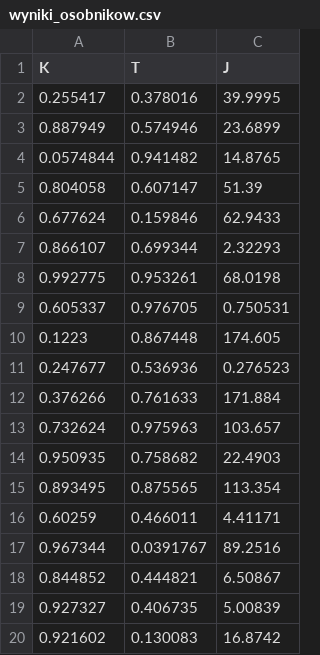
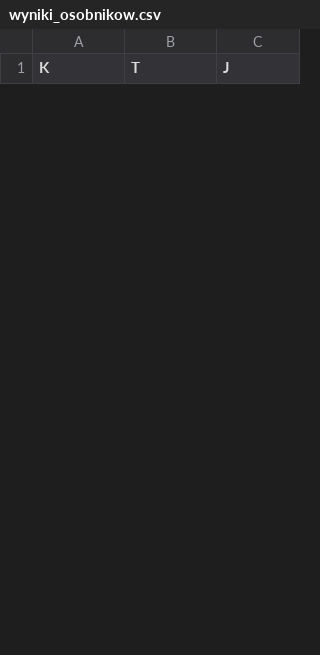
Before and after one commit to TheNexi/Algorytm-genetyczny, a CSV file: wyniki_osobnikow.csv, drawn as a sheet; only a part is shown; removed rows and columns are numbered as before the commit, all else as after; the diff covers the shown part only; the diff names each change by its address in the sheet, - before the commit and + after, or states it on an @@ line.

```diff
--- a/wyniki_osobnikow.csv
+++ b/wyniki_osobnikow.csv
-row 2: 0.255417 | 0.378016 | 39.9995
-row 3: 0.887949 | 0.574946 | 23.6899
-row 4: 0.0574844 | 0.941482 | 14.8765
-row 5: 0.804058 | 0.607147 | 51.39
-row 6: 0.677624 | 0.159846 | 62.9433
-row 7: 0.866107 | 0.699344 | 2.32293
-row 8: 0.992775 | 0.953261 | 68.0198
-row 9: 0.605337 | 0.976705 | 0.750531
-row 10: 0.1223 | 0.867448 | 174.605
-row 11: 0.247677 | 0.536936 | 0.276523
-row 12: 0.376266 | 0.761633 | 171.884
-row 13: 0.732624 | 0.975963 | 103.657
-row 14: 0.950935 | 0.758682 | 22.4903
-row 15: 0.893495 | 0.875565 | 113.354
-row 16: 0.60259 | 0.466011 | 4.41171
-row 17: 0.967344 | 0.0391767 | 89.2516
-row 18: 0.844852 | 0.444821 | 6.50867
-row 19: 0.927327 | 0.406735 | 5.00839
-row 20: 0.921602 | 0.130083 | 16.8742
```
Also changed, not shown: 30 added rows and 11 removed rows elsewhere in this file, 1 other file.
